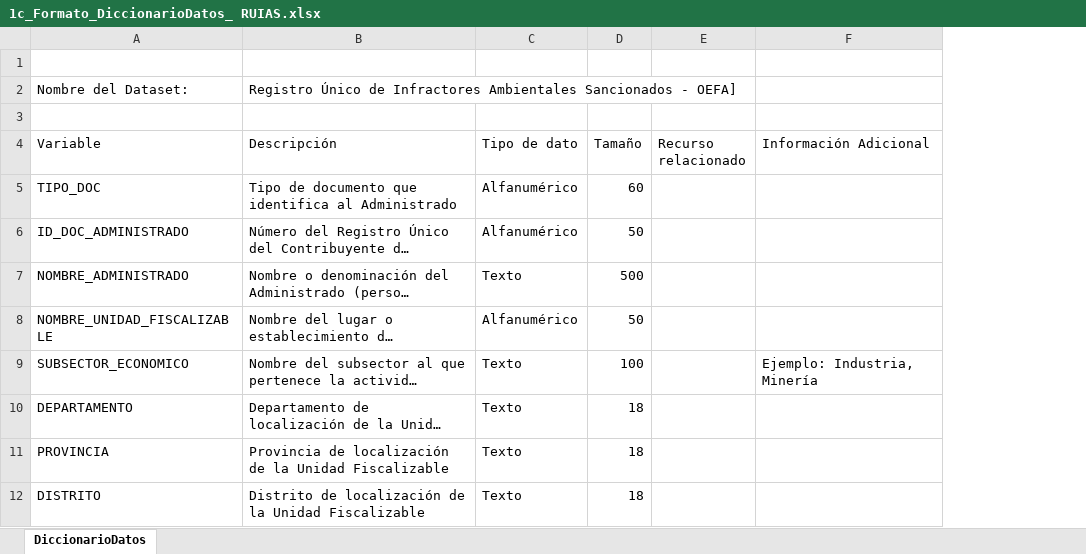
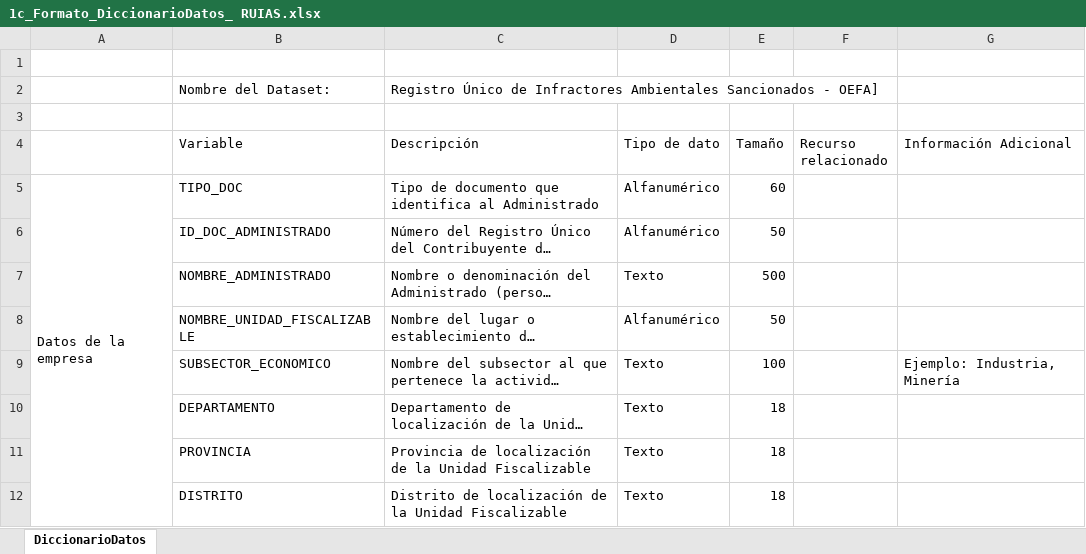
Before and after one commit to RELAVEVL/SI_IA, an Excel workbook: 1c_Formato_DiccionarioDatos_ RUIAS.xlsx, sheet DiccionarioDatos, drawn as a sheet; only a part is shown; long unchanged cells end in …; values as stored, in another font and other column widths than the file's, no cell formats; charts and pictures not drawn; the diff names each change by its address in the sheet, - before the commit and + after, or states it on an @@ line.

```diff
--- a/1c_Formato_DiccionarioDatos_ RUIAS.xlsx (sheet DiccionarioDatos)
+++ b/1c_Formato_DiccionarioDatos_ RUIAS.xlsx (sheet DiccionarioDatos)
+column A, row 5: Datos de la empresa
```
Also changed, not shown: cell formats, charts or pictures, 2 other files.
